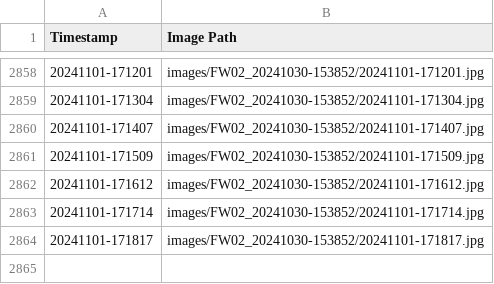
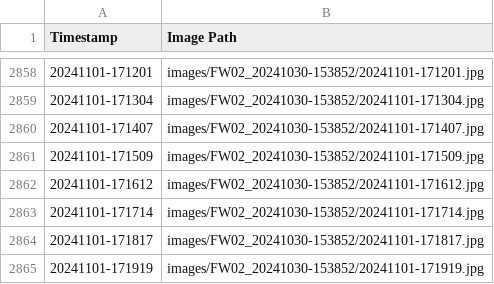
Before and after one commit to fionnf/Images_FW02, a CSV file: images/FW02_20241030-153852/metadata.csv, drawn as a sheet; only a part is shown, gaps mark what is left out.

Commit message:
Add image and metadata for 20241101-171919

```diff
--- a/images/FW02_20241030-153852/metadata.csv
+++ b/images/FW02_20241030-153852/metadata.csv
@@ -2864 +2864,2 @@ Timestamp,Image Path
 20241101-171817,images/FW02_20241030-153852/20241101-171817.jpg
+20241101-171919,images/FW02_20241030-153852/20241101-171919.jpg
```
Also changed, not shown: 1 other file.
